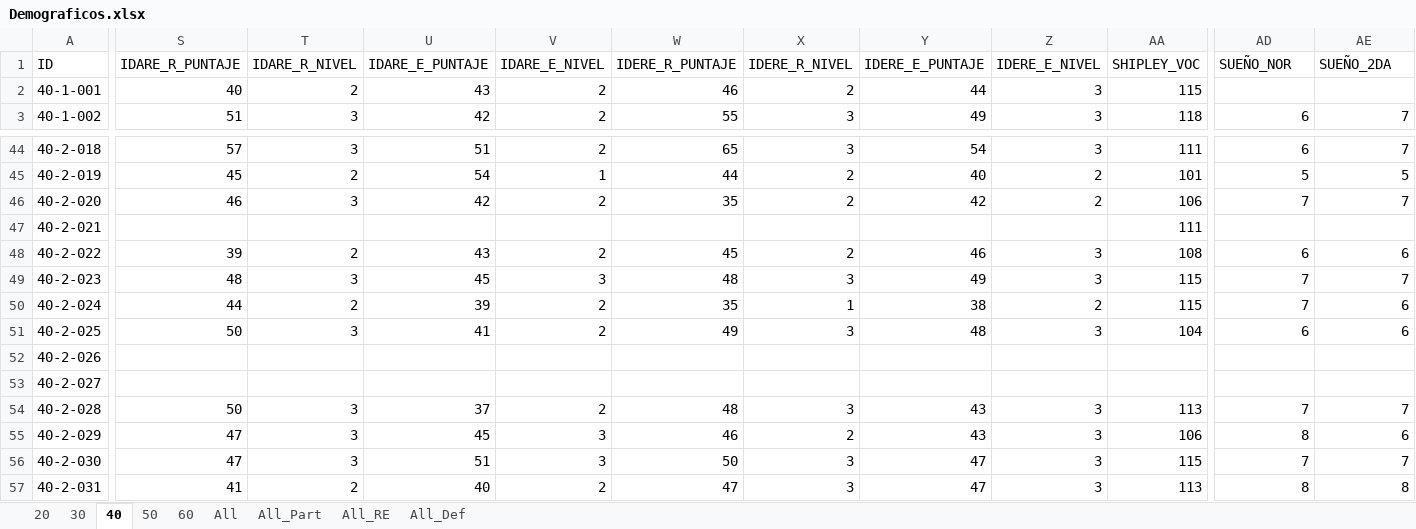
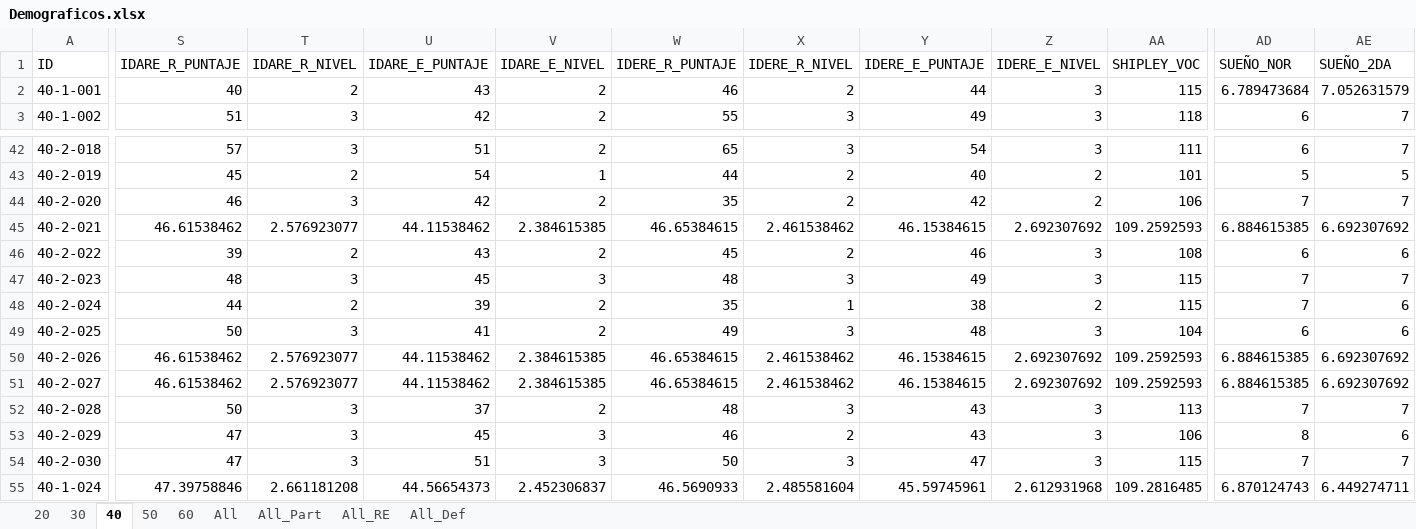
Before and after one commit to 1608elissa/Analisis-R, an Excel workbook: Demograficos.xlsx, sheet 40, drawn as a sheet; only a part is shown, gaps mark what is left out; values as stored, in another font and other column widths than the file's, no cell formats; removed rows and columns are numbered as before the commit, all else as after; rows hold the shown columns only; the diff covers the shown part only; the diff names each change by its address in the sheet, - before the commit and + after, or states it on an @@ line.

```diff
--- a/Demograficos.xlsx (sheet 40)
+++ b/Demograficos.xlsx (sheet 40)
-AD2 (SUEÑO_NOR): (empty)
+AD2 (SUEÑO_NOR): 6.789473684
-AE2 (SUEÑO_2DA): (empty)
+AE2 (SUEÑO_2DA): 7.052631579
-S45 (IDARE_R_PUNTAJE): (empty)
+S45 (IDARE_R_PUNTAJE): 46.61538462
-T45 (IDARE_R_NIVEL): (empty)
+T45 (IDARE_R_NIVEL): 2.576923077
-U45 (IDARE_E_PUNTAJE): (empty)
+U45 (IDARE_E_PUNTAJE): 44.11538462
-V45 (IDARE_E_NIVEL): (empty)
+V45 (IDARE_E_NIVEL): 2.384615385
-W45 (IDERE_R_PUNTAJE): (empty)
+W45 (IDERE_R_PUNTAJE): 46.65384615
-X45 (IDERE_R_NIVEL): (empty)
+X45 (IDERE_R_NIVEL): 2.461538462
-Y45 (IDERE_E_PUNTAJE): (empty)
+Y45 (IDERE_E_PUNTAJE): 46.15384615
-Z45 (IDERE_E_NIVEL): (empty)
+Z45 (IDERE_E_NIVEL): 2.692307692
-AA45 (SHIPLEY_VOC): 111
+AA45 (SHIPLEY_VOC): 109.2592593
-AD45 (SUEÑO_NOR): (empty)
+AD45 (SUEÑO_NOR): 6.884615385
-AE45 (SUEÑO_2DA): (empty)
+AE45 (SUEÑO_2DA): 6.692307692
-S50:S51 (IDARE_R_PUNTAJE): (empty)
+S50:S51 (IDARE_R_PUNTAJE): 46.61538462
-T50:T51 (IDARE_R_NIVEL): (empty)
+T50:T51 (IDARE_R_NIVEL): 2.576923077
-U50:U51 (IDARE_E_PUNTAJE): (empty)
+U50:U51 (IDARE_E_PUNTAJE): 44.11538462
-V50:V51 (IDARE_E_NIVEL): (empty)
+V50:V51 (IDARE_E_NIVEL): 2.384615385
-W50:W51 (IDERE_R_PUNTAJE): (empty)
+W50:W51 (IDERE_R_PUNTAJE): 46.65384615
-X50:X51 (IDERE_R_NIVEL): (empty)
+X50:X51 (IDERE_R_NIVEL): 2.461538462
-Y50:Y51 (IDERE_E_PUNTAJE): (empty)
+Y50:Y51 (IDERE_E_PUNTAJE): 46.15384615
-Z50:Z51 (IDERE_E_NIVEL): (empty)
+Z50:Z51 (IDERE_E_NIVEL): 2.692307692
-AA50:AA51 (SHIPLEY_VOC): (empty)
+AA50:AA51 (SHIPLEY_VOC): 109.2592593
-AD50:AD51 (SUEÑO_NOR): (empty)
+AD50:AD51 (SUEÑO_NOR): 6.884615385
-AE50:AE51 (SUEÑO_2DA): (empty)
+AE50:AE51 (SUEÑO_2DA): 6.692307692
-row 57: 40-2-031 | 41 | 2 | 40 | 2 | 47 | 3 | 47 | 3 | 113 | 8 | 8
+row 55: 40-1-024 | 47.39758846 | 2.661181208 | 44.56654373 | 2.452306837 | 46.5690933 | 2.485581604 | 45.59745961 | 2.612931968 | 109.2816485 | 6.870124743 | 6.449274711
```
Also changed, not shown: 2 removed rows and 69 edited cells elsewhere in this sheet, sheet 20, sheet 60, sheet 50, sheet 30, sheet All_RE, sheet All_Def, cell formats, formulas that keep their value, Conducta resultados.xlsx, 2 other files.
